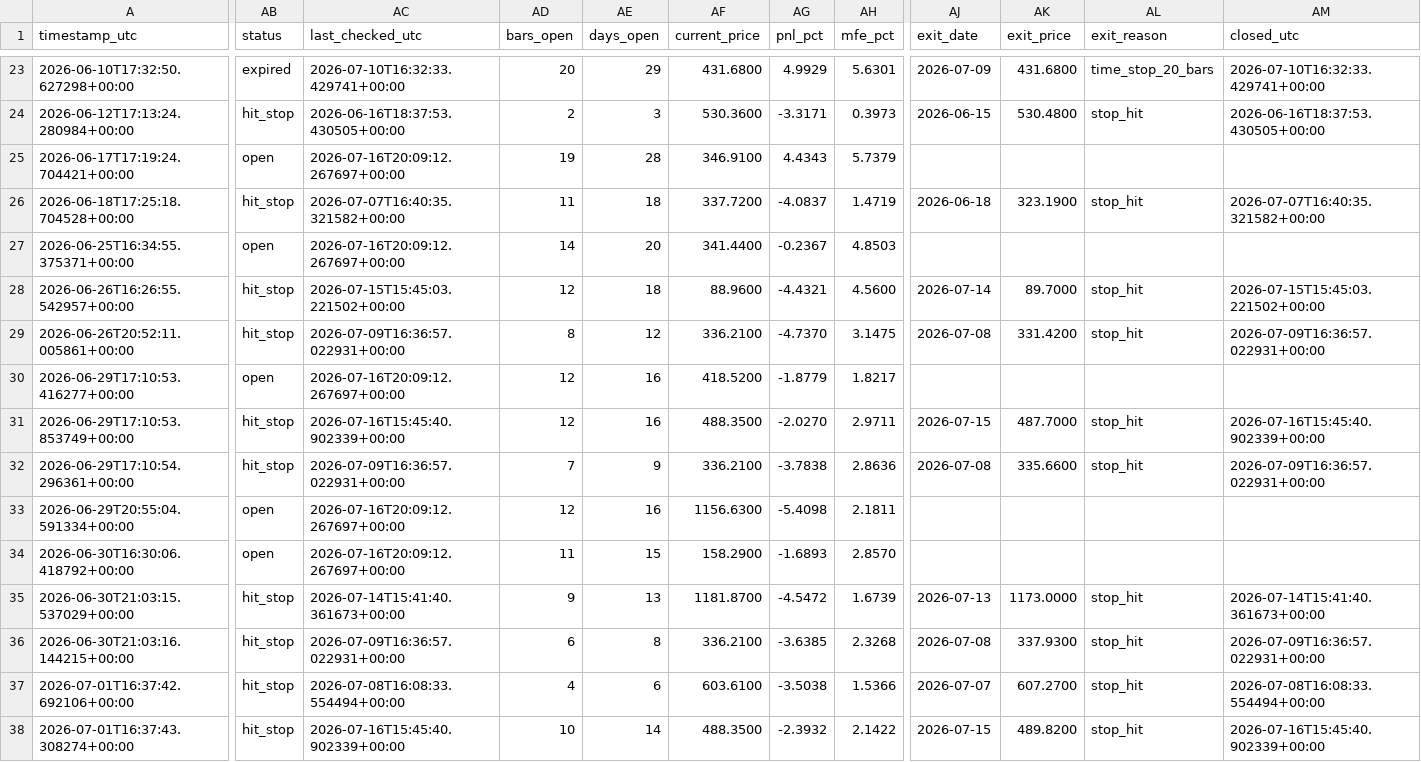
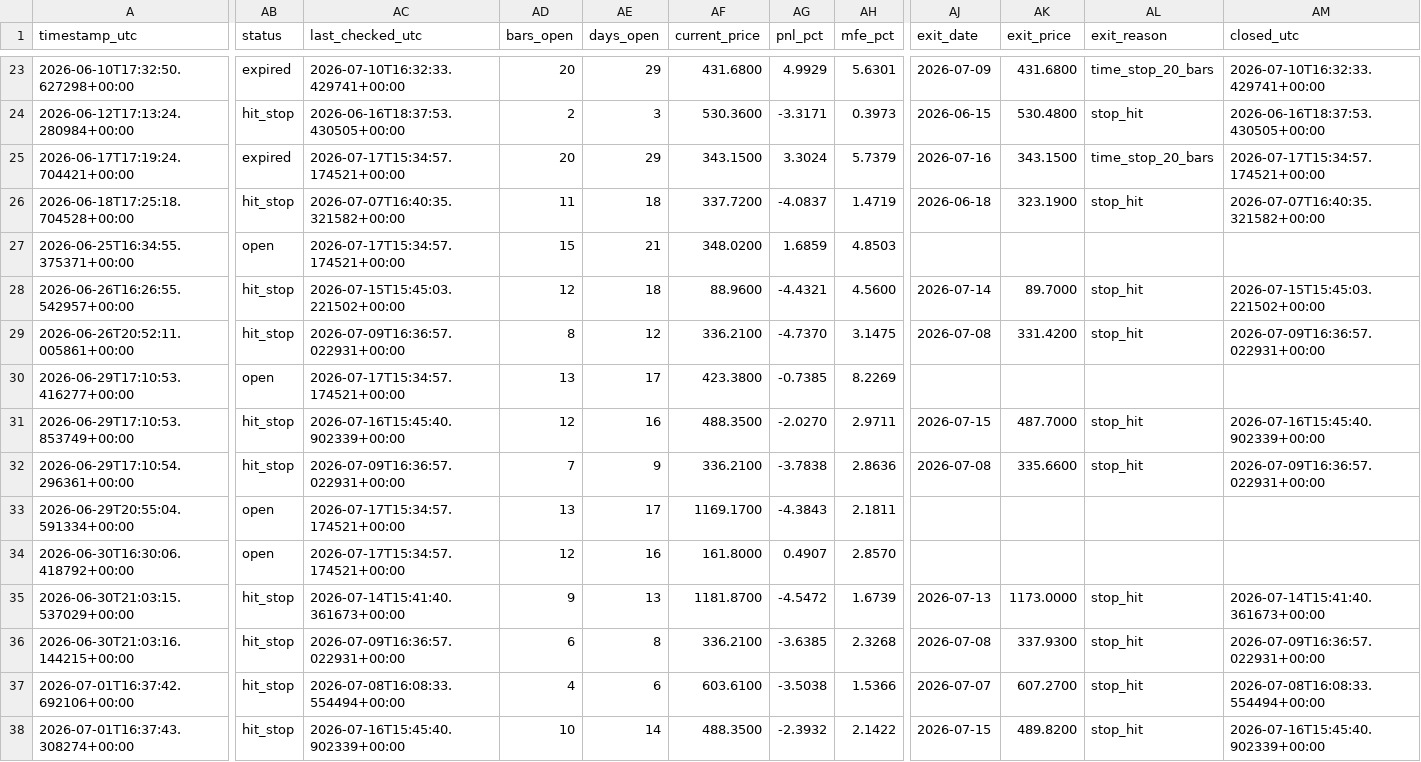
Before and after one commit to ronaldfj/nyse_price_alerts, a CSV file: alerts_history.csv, drawn as a sheet; only a part is shown, gaps mark what is left out; the diff covers the shown part only; the diff names each change by its address in the sheet, - before the commit and + after, or states it on an @@ line.

```diff
--- a/alerts_history.csv
+++ b/alerts_history.csv
-AB25 (status): open
+AB25 (status): expired
-AC25 (last_checked_utc): 2026-07-16T20:09:12.267697+00:00
+AC25 (last_checked_utc): 2026-07-17T15:34:57.174521+00:00
-AD25 (bars_open): 19
+AD25 (bars_open): 20
-AE25 (days_open): 28
+AE25 (days_open): 29
-AF25 (current_price): 346.9100
+AF25 (current_price): 343.1500
-AG25 (pnl_pct): 4.4343
+AG25 (pnl_pct): 3.3024
-AJ25 (exit_date): (empty)
+AJ25 (exit_date): 2026-07-16
-AK25 (exit_price): (empty)
+AK25 (exit_price): 343.1500
-AL25 (exit_reason): (empty)
+AL25 (exit_reason): time_stop_20_bars
-AM25 (closed_utc): (empty)
+AM25 (closed_utc): 2026-07-17T15:34:57.174521+00:00
-AC27 (last_checked_utc): 2026-07-16T20:09:12.267697+00:00
+AC27 (last_checked_utc): 2026-07-17T15:34:57.174521+00:00
-AD27 (bars_open): 14
+AD27 (bars_open): 15
-AE27 (days_open): 20
+AE27 (days_open): 21
-AF27 (current_price): 341.4400
+AF27 (current_price): 348.0200
-AG27 (pnl_pct): -0.2367
+AG27 (pnl_pct): 1.6859
-AC30 (last_checked_utc): 2026-07-16T20:09:12.267697+00:00
+AC30 (last_checked_utc): 2026-07-17T15:34:57.174521+00:00
-AD30 (bars_open): 12
+AD30 (bars_open): 13
-AE30 (days_open): 16
+AE30 (days_open): 17
-AF30 (current_price): 418.5200
+AF30 (current_price): 423.3800
-AG30 (pnl_pct): -1.8779
+AG30 (pnl_pct): -0.7385
-AH30 (mfe_pct): 1.8217
+AH30 (mfe_pct): 8.2269
-AC33:AC34 (last_checked_utc): 2026-07-16T20:09:12.267697+00:00
+AC33:AC34 (last_checked_utc): 2026-07-17T15:34:57.174521+00:00
-AD33 (bars_open): 12
+AD33 (bars_open): 13
-AE33 (days_open): 16
+AE33 (days_open): 17
-AF33 (current_price): 1156.6300
+AF33 (current_price): 1169.1700
-AG33 (pnl_pct): -5.4098
+AG33 (pnl_pct): -4.3843
-AD34 (bars_open): 11
+AD34 (bars_open): 12
-AE34 (days_open): 15
+AE34 (days_open): 16
-AF34 (current_price): 158.2900
+AF34 (current_price): 161.8000
-AG34 (pnl_pct): -1.6893
+AG34 (pnl_pct): 0.4907
```
Also changed, not shown: 24 edited cells elsewhere in this file.
